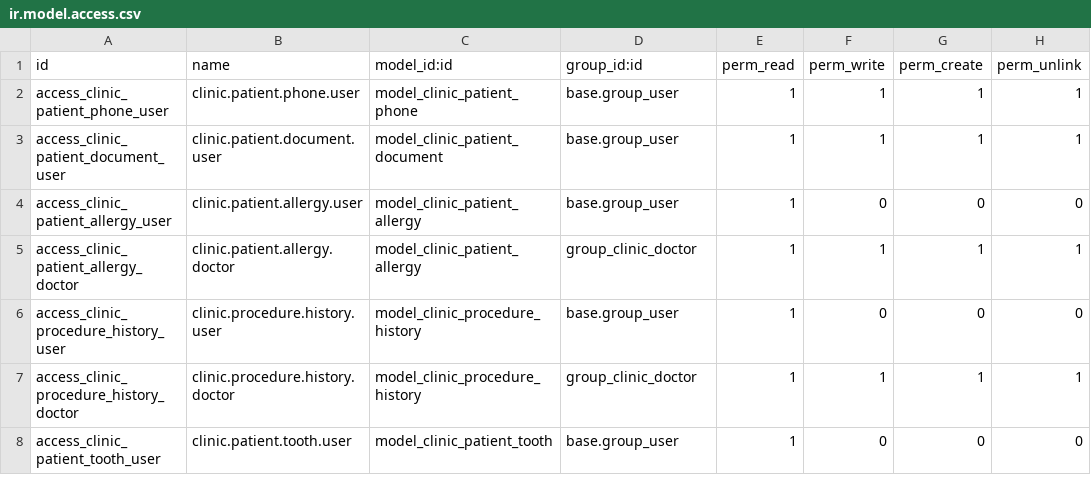
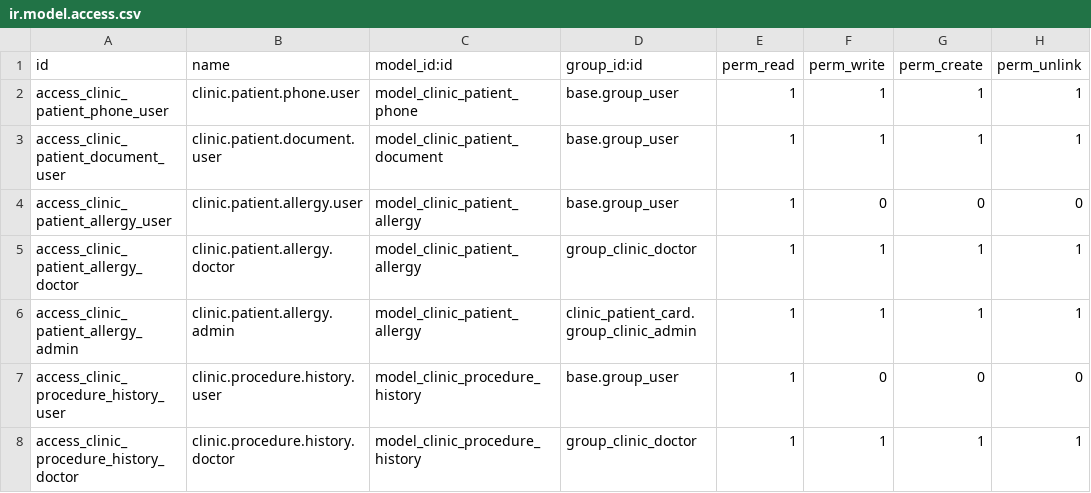
Before and after one commit to refreshg/clinic, a CSV file: clinic_patient_card/security/ir.model.access.csv, drawn as a sheet; only a part is shown; the shorter side is filled out with more unchanged rows.

```diff
--- a/clinic_patient_card/security/ir.model.access.csv
+++ b/clinic_patient_card/security/ir.model.access.csv
@@ -5,2 +5,3 @@ access_clinic_patient_allergy_user,clinic.patient.allergy.user,model_clinic_pati
 access_clinic_patient_allergy_doctor,clinic.patient.allergy.doctor,model_clinic_patient_allergy,group_clinic_doctor,1,1,1,1
+access_clinic_patient_allergy_admin,clinic.patient.allergy.admin,model_clinic_patient_allergy,clinic_patient_card.group_clinic_admin,1,1,1,1
 access_clinic_procedure_history_user,clinic.procedure.history.user,model_clinic_procedure_history,base.group_user,1,0,0,0
```
Also changed, not shown: 18 other files.
